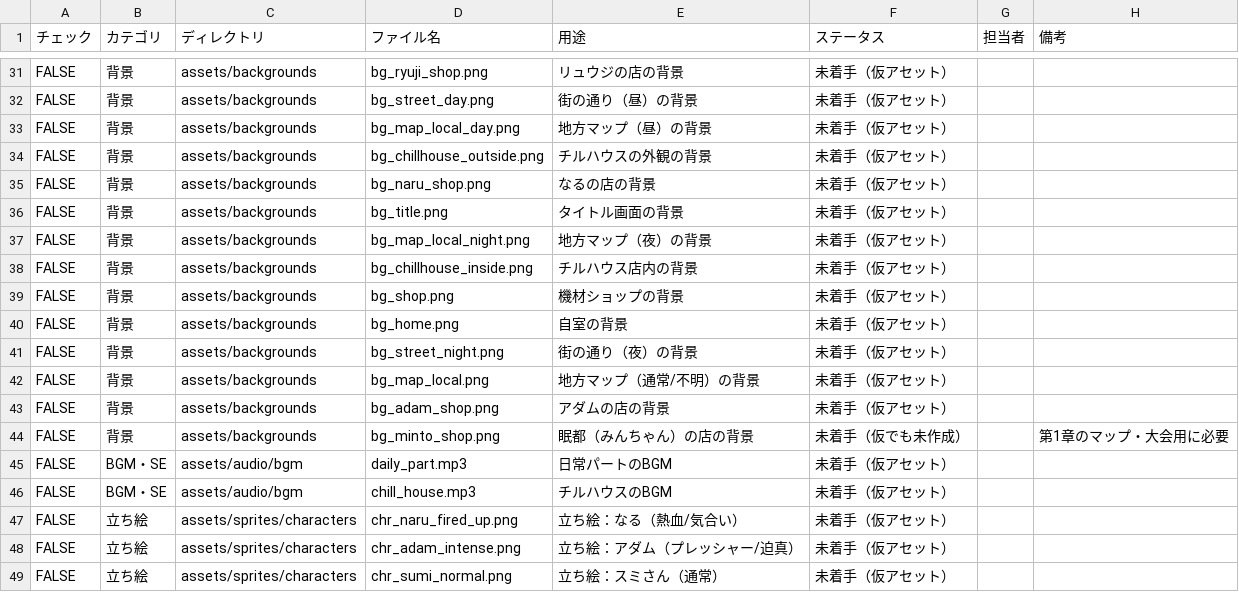
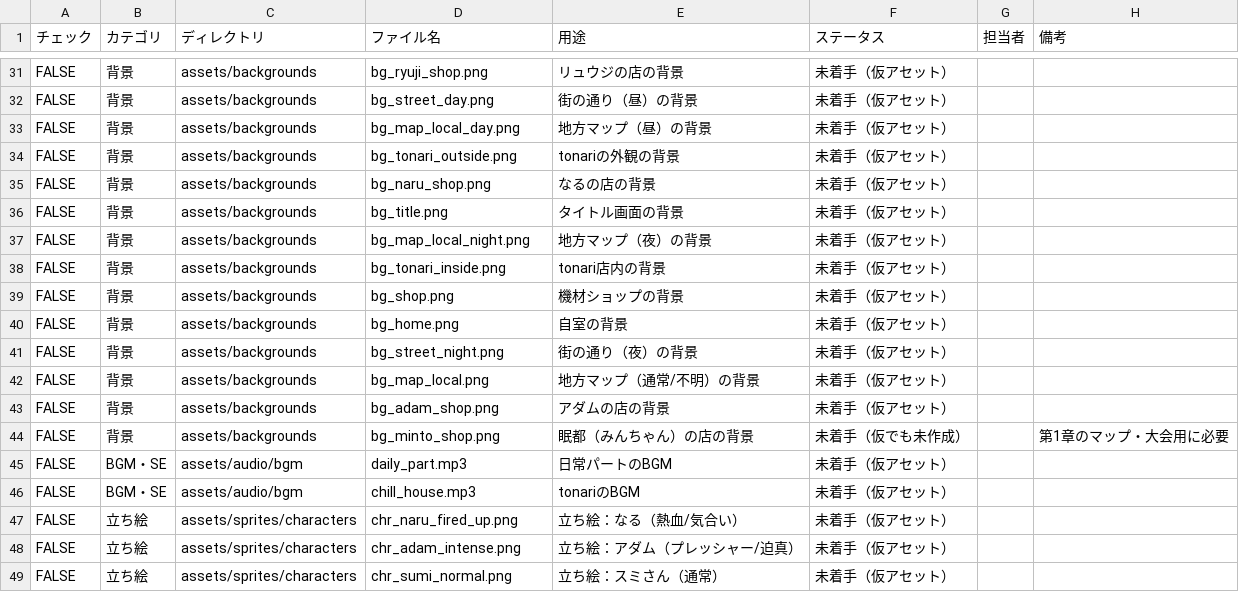
Before and after one commit to haseatsu114514-dot/shisha-game, a CSV file: アセット差し替え進捗管理表.csv, drawn as a sheet; only a part is shown, gaps mark what is left out.

Commit message:
Rename shop to tonari, fix Naru chain diss to C.STATION, rename assets

```diff
--- a/アセット差し替え進捗管理表.csv
+++ b/アセット差し替え進捗管理表.csv
@@ -33,3 +33,3 @@ FALSE,背景,assets/backgrounds,bg_street_day.png,街の通り（昼）の背景
 FALSE,背景,assets/backgrounds,bg_map_local_day.png,地方マップ（昼）の背景,未着手（仮アセット）,,
-FALSE,背景,assets/backgrounds,bg_chillhouse_outside.png,チルハウスの外観の背景,未着手（仮アセット）,,
+FALSE,背景,assets/backgrounds,bg_tonari_outside.png,tonariの外観の背景,未着手（仮アセット）,,
 FALSE,背景,assets/backgrounds,bg_naru_shop.png,なるの店の背景,未着手（仮アセット）,,
@@ -37,3 +37,3 @@ FALSE,背景,assets/backgrounds,bg_title.png,タイトル画面の背景,未着
 FALSE,背景,assets/backgrounds,bg_map_local_night.png,地方マップ（夜）の背景,未着手（仮アセット）,,
-FALSE,背景,assets/backgrounds,bg_chillhouse_inside.png,チルハウス店内の背景,未着手（仮アセット）,,
+FALSE,背景,assets/backgrounds,bg_tonari_inside.png,tonari店内の背景,未着手（仮アセット）,,
 FALSE,背景,assets/backgrounds,bg_shop.png,機材ショップの背景,未着手（仮アセット）,,
@@ -45,3 +45,3 @@ FALSE,背景,assets/backgrounds,bg_minto_shop.png,眠都（みんちゃん）の
 FALSE,BGM・SE,assets/audio/bgm,daily_part.mp3,日常パートのBGM,未着手（仮アセット）,,
-FALSE,BGM・SE,assets/audio/bgm,chill_house.mp3,チルハウスのBGM,未着手（仮アセット）,,
+FALSE,BGM・SE,assets/audio/bgm,chill_house.mp3,tonariのBGM,未着手（仮アセット）,,
 FALSE,立ち絵,assets/sprites/characters,chr_naru_fired_up.png,立ち絵：なる（熱血/気合い）,未着手（仮アセット）,,
```
Also changed, not shown: 24 other files.
